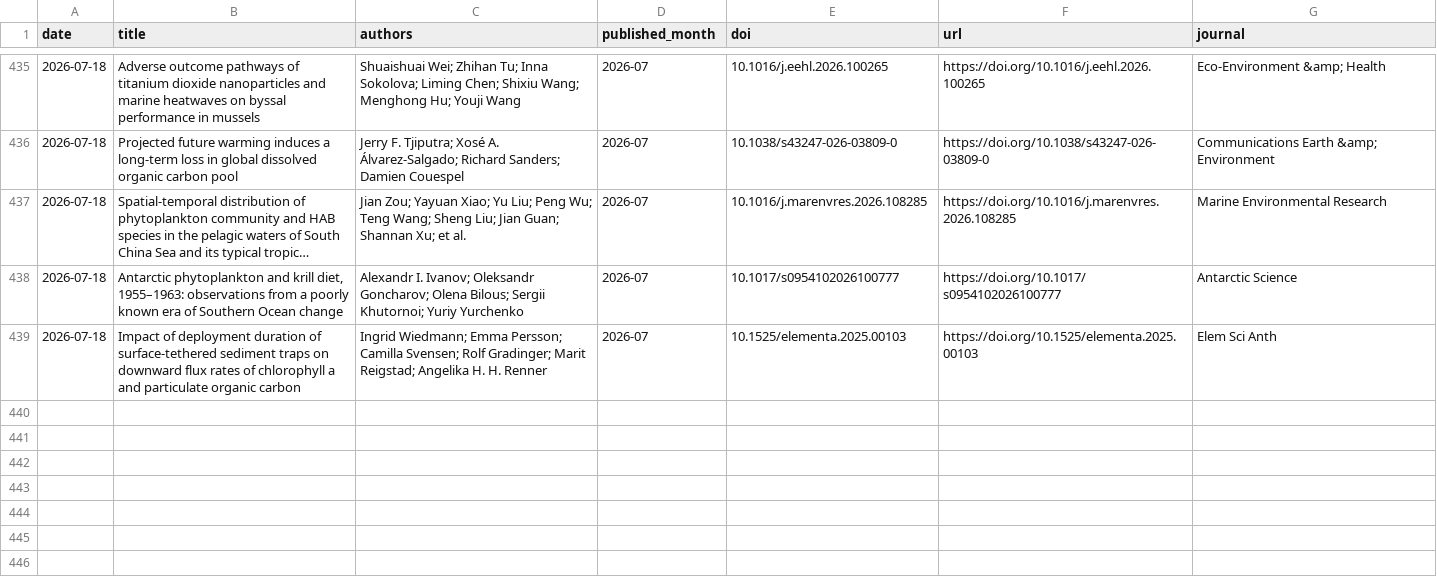
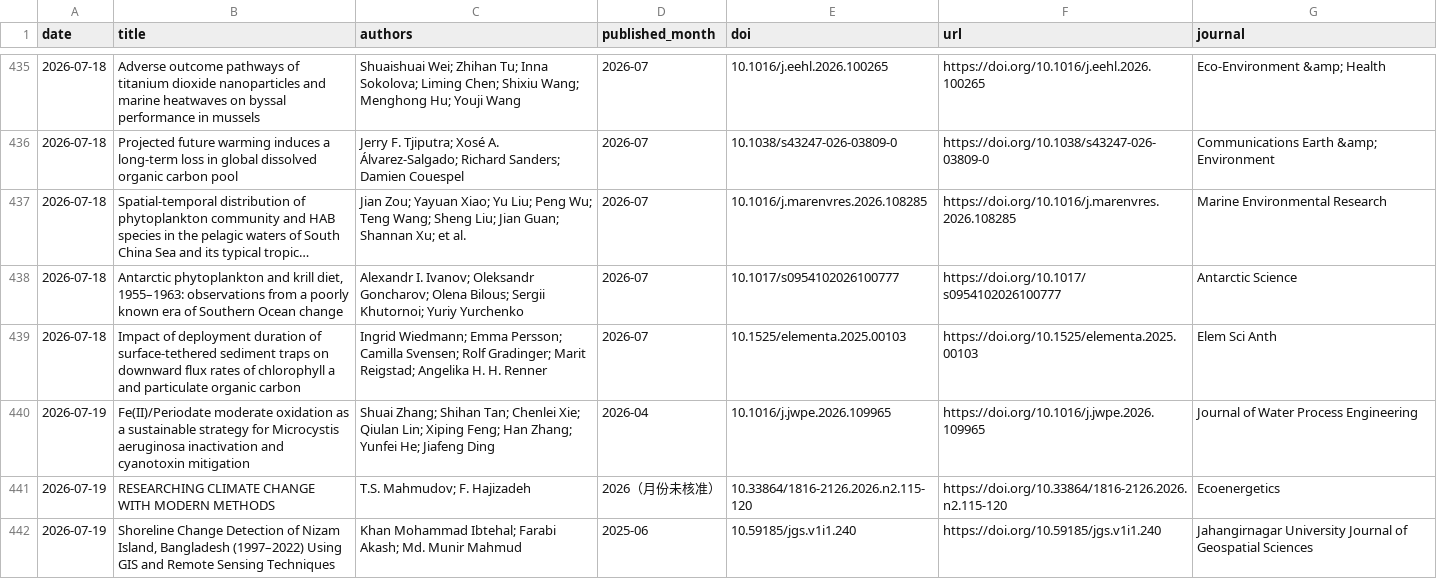
Before and after one commit to MengyuLi15/MengyuLi15.github.io, a CSV file: 推送历史_论文索引.csv, drawn as a sheet; only a part is shown, gaps mark what is left out; long unchanged cells end in …; the diff names each change by its address in the sheet, - before the commit and + after, or states it on an @@ line.

```diff
--- a/推送历史_论文索引.csv
+++ b/推送历史_论文索引.csv
+row 440: 2026-07-19 | Fe(II)/Periodate moderate oxidation as a sustainable strategy for Microcystis aeruginosa inactivation and cyanotoxin mitigation | Shuai Zhang; Shihan Tan; Chenlei Xie; Qiulan Lin; Xiping Feng; Han Zhang; Yunfei He; Jiafeng Ding | 2026-04 | 10.1016/j.jwpe.2026.109965 | https://doi.org/10.1016/j.jwpe.2026.109965 | Journal of Water Process Engineering
+row 441: 2026-07-19 | RESEARCHING CLIMATE CHANGE WITH MODERN METHODS | T.S. Mahmudov; F. Hajizadeh | 2026（月份未核准） | 10.33864/1816-2126.2026.n2.115-120 | https://doi.org/10.33864/1816-2126.2026.n2.115-120 | Ecoenergetics
+row 442: 2026-07-19 | Shoreline Change Detection of Nizam Island, Bangladesh (1997–2022) Using GIS and Remote Sensing Techniques | Khan Mohammad Ibtehal; Farabi Akash; Md. Munir Mahmud | 2025-06 | 10.59185/jgs.v1i1.240 | https://doi.org/10.59185/jgs.v1i1.240 | Jahangirnagar University Journal of Geospatial Sciences
```
Also changed, not shown: 3 other files.
